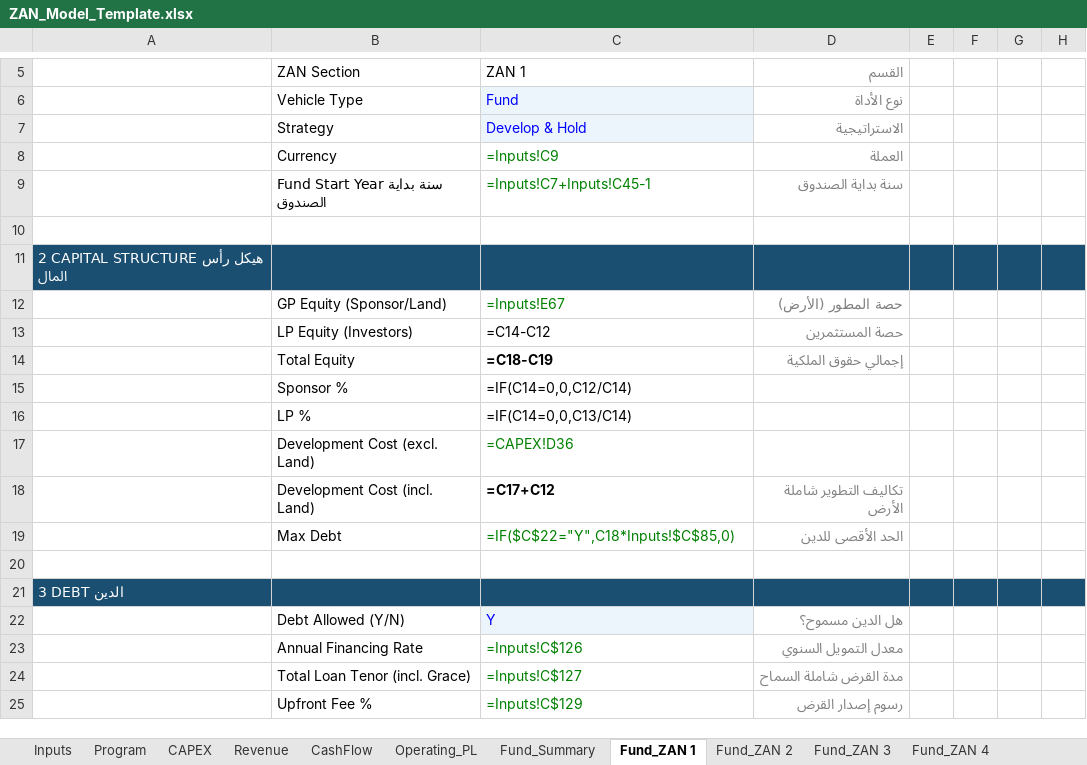
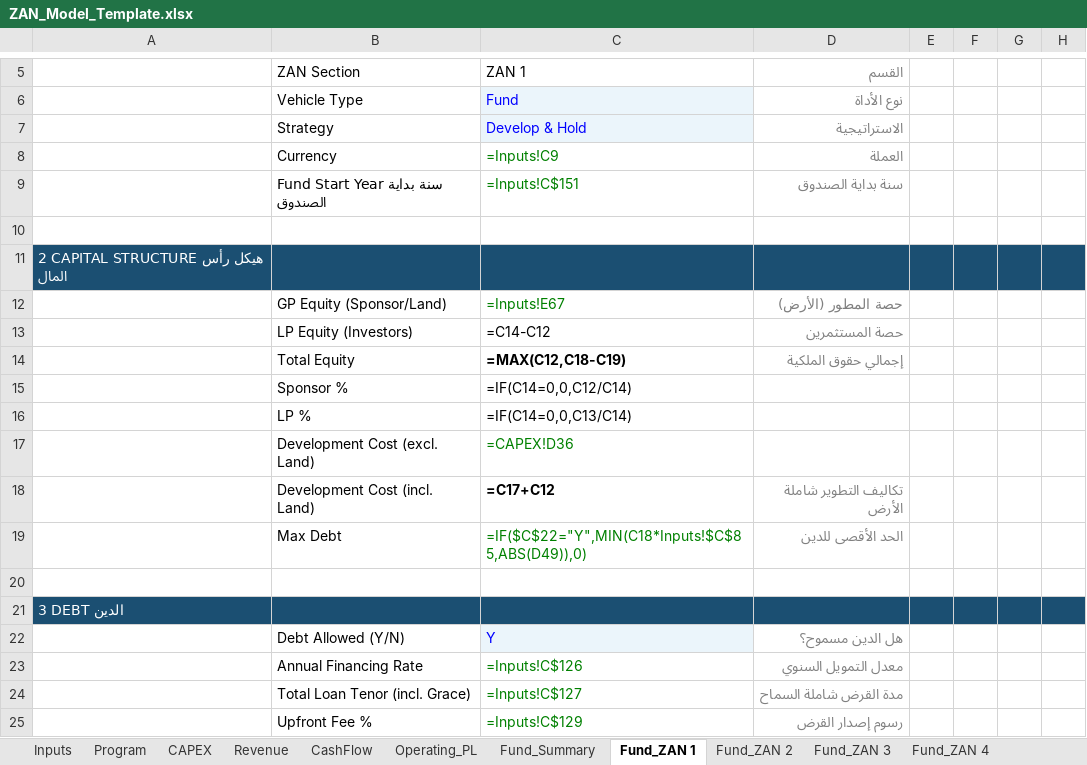
Before and after one commit to ARAHMAN97987/re-dev-modeler, an Excel workbook: public/ZAN_Model_Template.xlsx, sheet Fund_ZAN 1, drawn as a sheet; only a part is shown, gaps mark what is left out; values as stored, in another font and other column widths than the file's, no borders; formulas without a stored value are shown as written; the diff names each change by its address in the sheet, - before the commit and + after, or states it on an @@ line.

```diff
--- a/public/ZAN_Model_Template.xlsx (sheet Fund_ZAN 1)
+++ b/public/ZAN_Model_Template.xlsx (sheet Fund_ZAN 1)
-C9: =Inputs!C7+Inputs!C45-1
+C9: =Inputs!C$151
-C14: =C18-C19
+C14: =MAX(C12,C18-C19)
-C19: =IF($C$22="Y",C18*Inputs!$C$85,0)
+C19: =IF($C$22="Y",MIN(C18*Inputs!$C$85,ABS(D49)),0)
```
Also changed, not shown: sheet Inputs, sheet Fund_ZAN 2, sheet Fund_ZAN 3, sheet Fund_ZAN 4, sheet Fund_ZAN 5, sheet Fund_ZAN 6, 1 other file.
